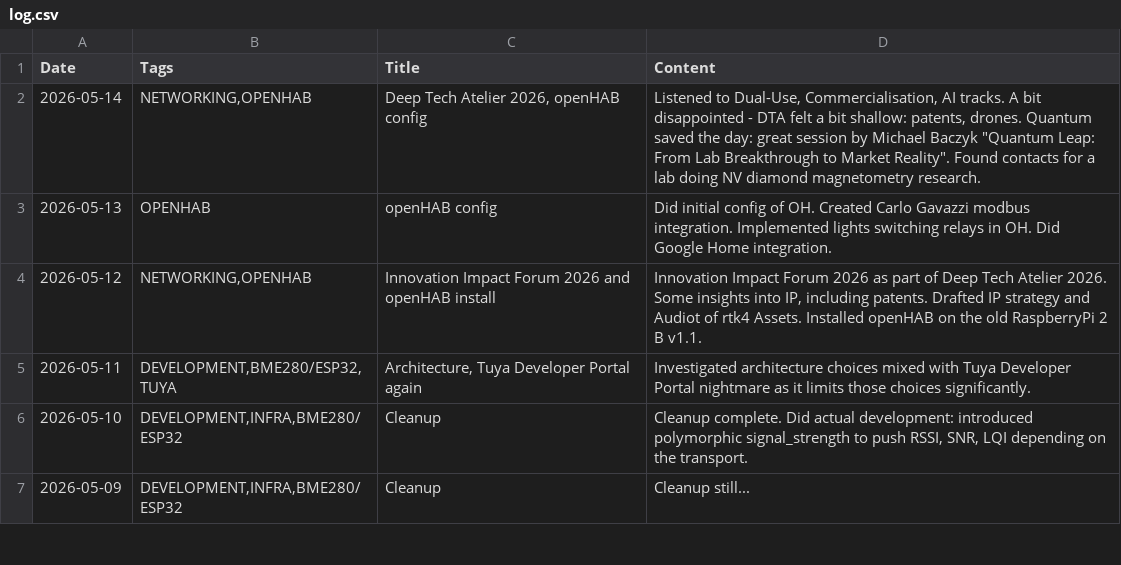
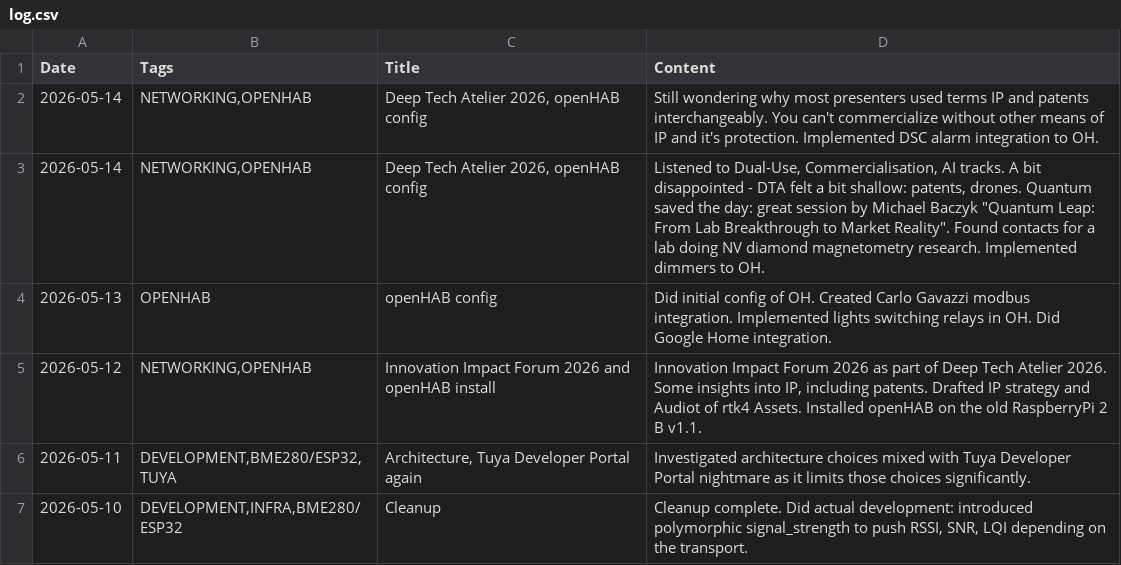
Before and after one commit to jtupulis/rtk4lab.github.io, a CSV file: log.csv, drawn as a sheet; only a part is shown; the shorter side is filled out with more unchanged rows.

Commit message:
Update log.csv

```diff
--- a/log.csv
+++ b/log.csv
@@ -1,3 +1,4 @@
 Date;Tags;Title;Content
-2026-05-14;NETWORKING,OPENHAB;Deep Tech Atelier 2026, openHAB config;Listened to Dual-Use, Commercialisation, AI tracks. A bit disappointed - DTA felt a bit shallow: patents, drones. Quantum saved the day: great session by Michael Baczyk "Quantum Leap: From Lab Breakthrough to Market Reality". Found contacts for a lab doing NV diamond magnetometry research.
+2026-05-14;NETWORKING,OPENHAB;Deep Tech Atelier 2026, openHAB config;Still wondering why most presenters used terms IP and patents interchangeably. You can't commercialize without other means of IP and it's protection. Implemented DSC alarm integration to OH.
+2026-05-14;NETWORKING,OPENHAB;Deep Tech Atelier 2026, openHAB config;Listened to Dual-Use, Commercialisation, AI tracks. A bit disappointed - DTA felt a bit shallow: patents, drones. Quantum saved the day: great session by Michael Baczyk "Quantum Leap: From Lab Breakthrough to Market Reality". Found contacts for a lab doing NV diamond magnetometry research. Implemented dimmers to OH.
 2026-05-13;OPENHAB;openHAB config;Did initial config of OH. Created Carlo Gavazzi modbus integration. Implemented lights switching relays in OH. Did Google Home integration.
```
